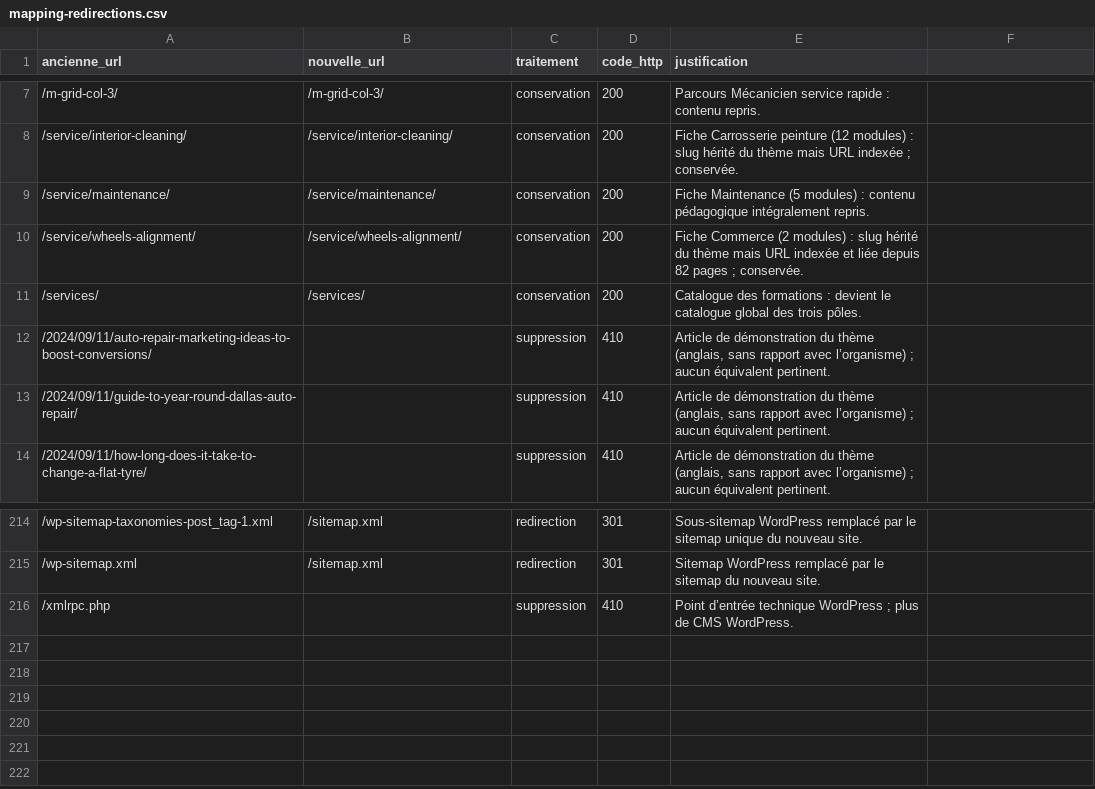
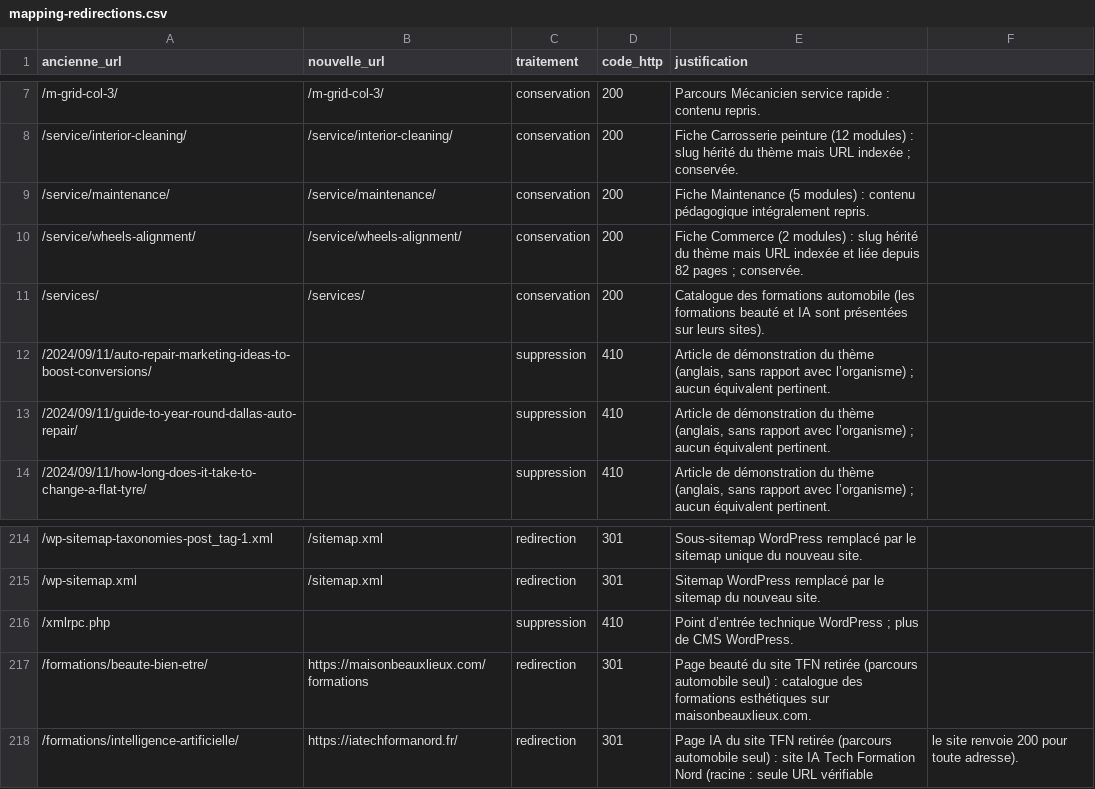
Before and after one commit to redaboutaa-sketch/newtfn, a CSV file: docs/mapping-redirections.csv, drawn as a sheet; only a part is shown, gaps mark what is left out.

```diff
--- a/docs/mapping-redirections.csv
+++ b/docs/mapping-redirections.csv
@@ -10,3 +10,3 @@ ancienne_url,nouvelle_url,traitement,code_http,justification
 /service/wheels-alignment/,/service/wheels-alignment/,conservation,200,Fiche Commerce (2 modules) : slug hérité du thème mais URL indexée et liée depuis 82 pages ; conservée.
-/services/,/services/,conservation,200,Catalogue des formations : devient le catalogue global des trois pôles.
+/services/,/services/,conservation,200,Catalogue des formations automobile (les formations beauté et IA sont présentées sur leurs sites).
 /2024/09/11/auto-repair-marketing-ideas-to-boost-conversions/,,suppression,410,"Article de démonstration du thème (anglais, sans rapport avec l’organisme) ; aucun équivalent pertinent."
@@ -216 +216,3 @@ ancienne_url,nouvelle_url,traitement,code_http,justification
 /xmlrpc.php,,suppression,410,Point d’entrée technique WordPress ; plus de CMS WordPress.
+/formations/beaute-bien-etre/,https://maisonbeauxlieux.com/formations,redirection,301,Page beauté du site TFN retirée (parcours automobile seul) : catalogue des formations esthétiques sur maisonbeauxlieux.com.
+/formations/intelligence-artificielle/,https://iatechformanord.fr/,redirection,301,Page IA du site TFN retirée (parcours automobile seul) : site IA Tech Formation Nord (racine : seule URL vérifiable, le site renvoie 200 pour toute adresse).
```
Also changed, not shown: 39 other files.
